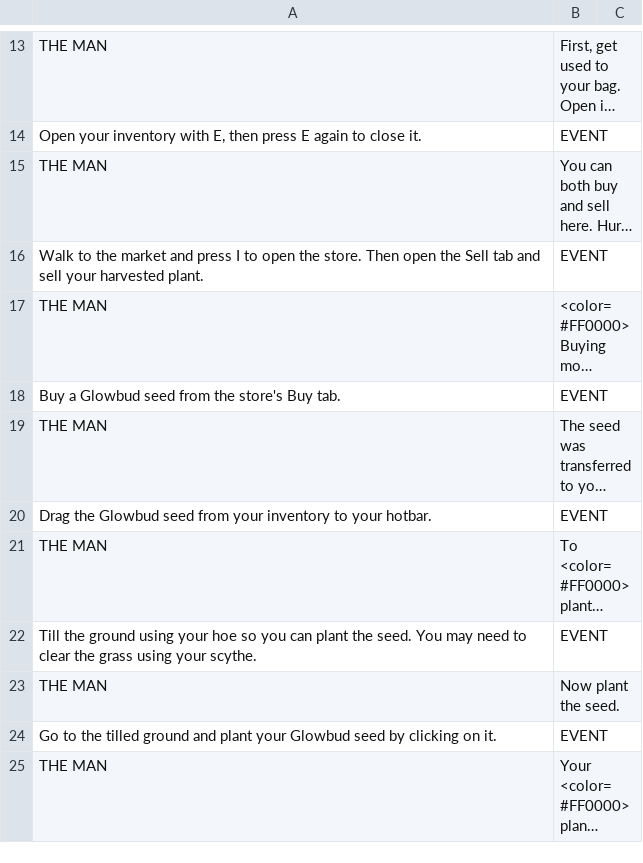
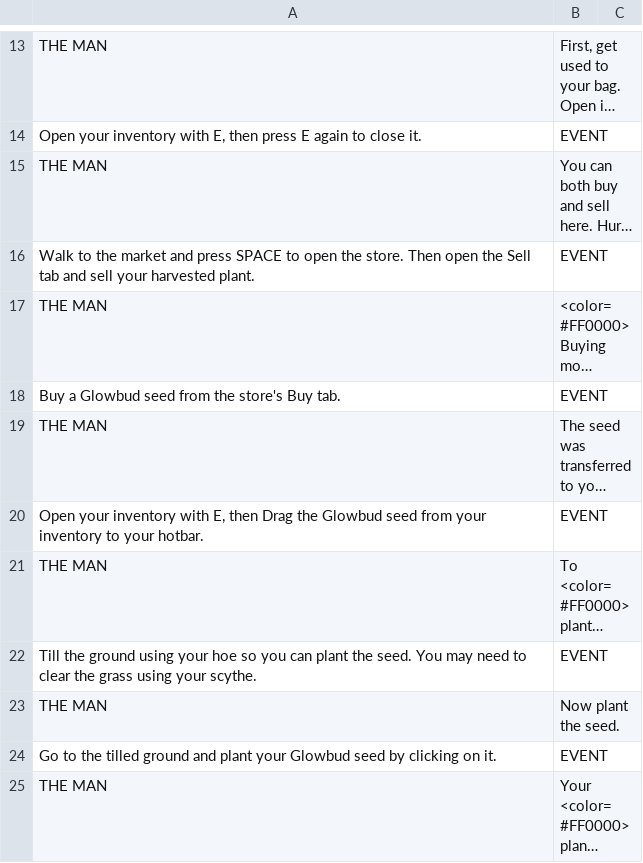
Before and after one commit to CubeTures/StellarHarvest, a CSV file: Sunspore/Assets/Scripts/Dialogue/Dialogue.csv, drawn as a sheet; only a part is shown, gaps mark what is left out; long unchanged cells end in …; the diff names each change by its address in the sheet, - before the commit and + after, or states it on an @@ line.

Commit message:
Fix dialog and buy step

```diff
--- a/Sunspore/Assets/Scripts/Dialogue/Dialogue.csv
+++ b/Sunspore/Assets/Scripts/Dialogue/Dialogue.csv
-A16: …and press I to open…
+A16: …and press SPACE to open…
-A20: Drag the…
+A20: Open your inventory with E, then Drag the…
```
Also changed, not shown: 3 other files.
